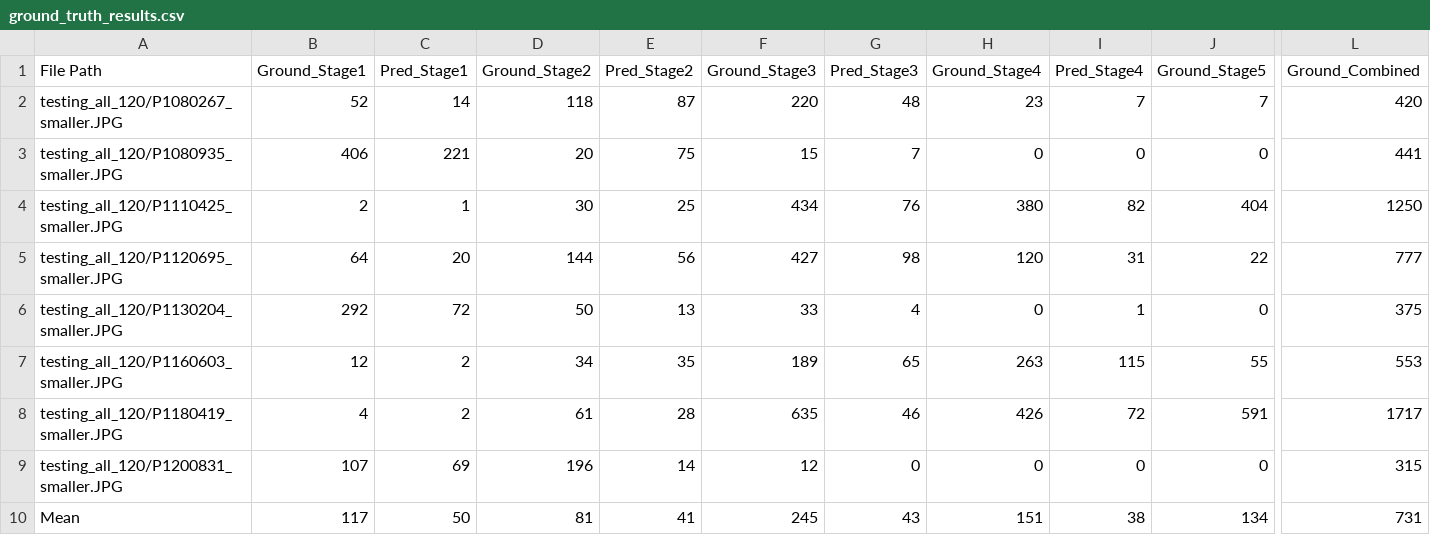
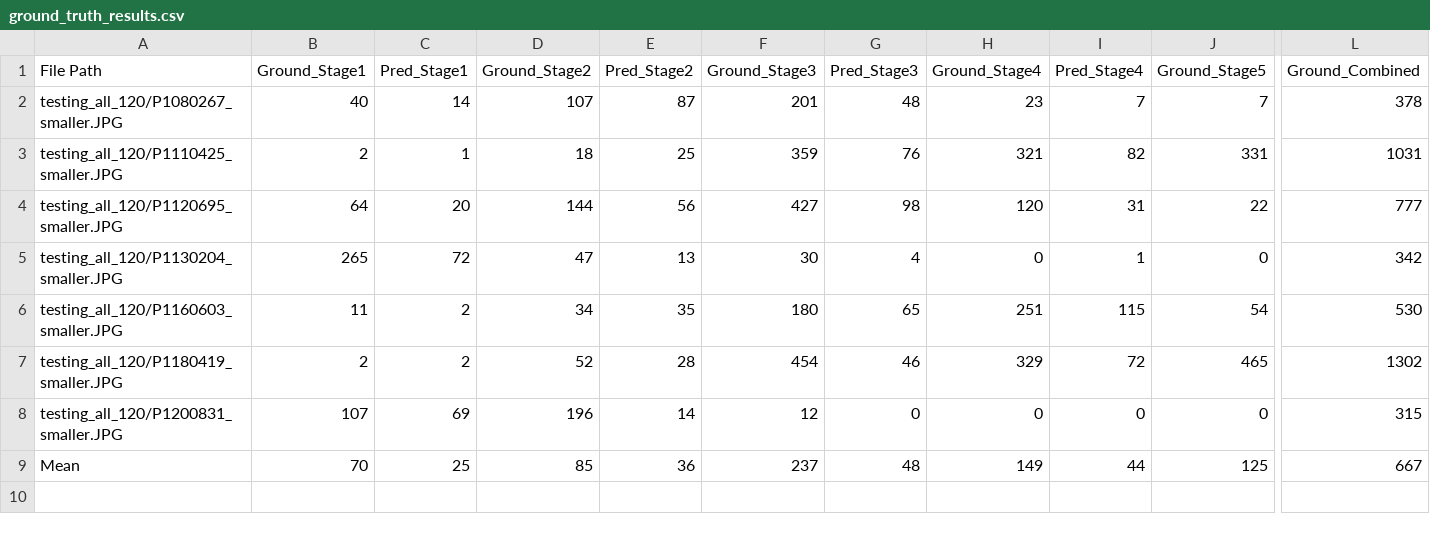
Before and after one commit to ajc3xc/blueberry_detection, a CSV file: ground_truth_results.csv, drawn as a sheet; only a part is shown, gaps mark what is left out; removed rows and columns are numbered as before the commit, all else as after; rows hold the shown columns only; the diff covers the shown part only; the diff names each change by its address in the sheet, - before the commit and + after, or states it on an @@ line.

Commit message:
Remove outdated detection metrics CSV and update paths in scripts for consistency

```diff
--- a/ground_truth_results.csv
+++ b/ground_truth_results.csv
-B2 (Ground_Stage1): 52
+B2 (Ground_Stage1): 40
-D2 (Ground_Stage2): 118
+D2 (Ground_Stage2): 107
-F2 (Ground_Stage3): 220
+F2 (Ground_Stage3): 201
-L2 (Ground_Combined): 420
+L2 (Ground_Combined): 378
-row 3: testing_all_120/P1080935_smaller.JPG | 406 | 221 | 20 | 75 | 15 | 7 | 0 | 0 | 0 | 441
-D3 (Ground_Stage2): 30
+D3 (Ground_Stage2): 18
-F3 (Ground_Stage3): 434
+F3 (Ground_Stage3): 359
-H3 (Ground_Stage4): 380
+H3 (Ground_Stage4): 321
-J3 (Ground_Stage5): 404
+J3 (Ground_Stage5): 331
-L3 (Ground_Combined): 1250
+L3 (Ground_Combined): 1031
-B5 (Ground_Stage1): 292
+B5 (Ground_Stage1): 265
-D5 (Ground_Stage2): 50
+D5 (Ground_Stage2): 47
-F5 (Ground_Stage3): 33
+F5 (Ground_Stage3): 30
-L5 (Ground_Combined): 375
+L5 (Ground_Combined): 342
-B6 (Ground_Stage1): 12
+B6 (Ground_Stage1): 11
-F6 (Ground_Stage3): 189
+F6 (Ground_Stage3): 180
-H6 (Ground_Stage4): 263
+H6 (Ground_Stage4): 251
-J6 (Ground_Stage5): 55
+J6 (Ground_Stage5): 54
-L6 (Ground_Combined): 553
+L6 (Ground_Combined): 530
-B7 (Ground_Stage1): 4
+B7 (Ground_Stage1): 2
-D7 (Ground_Stage2): 61
+D7 (Ground_Stage2): 52
-F7 (Ground_Stage3): 635
+F7 (Ground_Stage3): 454
-H7 (Ground_Stage4): 426
+H7 (Ground_Stage4): 329
-J7 (Ground_Stage5): 591
+J7 (Ground_Stage5): 465
-L7 (Ground_Combined): 1717
+L7 (Ground_Combined): 1302
-B9 (Ground_Stage1): 117
+B9 (Ground_Stage1): 70
-C9 (Pred_Stage1): 50
+C9 (Pred_Stage1): 25
-D9 (Ground_Stage2): 81
+D9 (Ground_Stage2): 85
-E9 (Pred_Stage2): 41
+E9 (Pred_Stage2): 36
-F9 (Ground_Stage3): 245
+F9 (Ground_Stage3): 237
-G9 (Pred_Stage3): 43
+G9 (Pred_Stage3): 48
-H9 (Ground_Stage4): 151
+H9 (Ground_Stage4): 149
-I9 (Pred_Stage4): 38
+I9 (Pred_Stage4): 44
-J9 (Ground_Stage5): 134
+J9 (Ground_Stage5): 125
-L9 (Ground_Combined): 731
+L9 (Ground_Combined): 667
```
Also changed, not shown: 3 edited cells elsewhere in this file, 12 other files.
